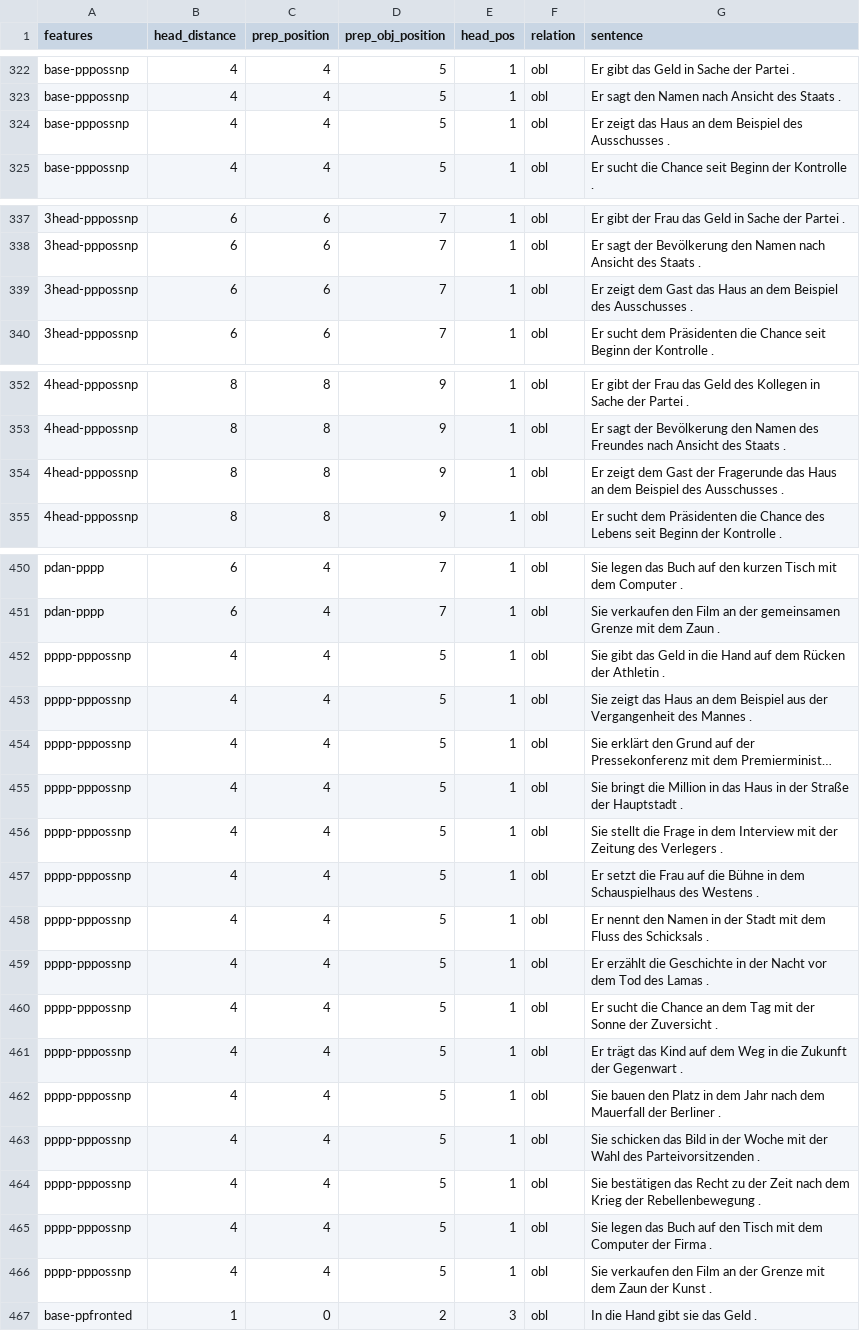
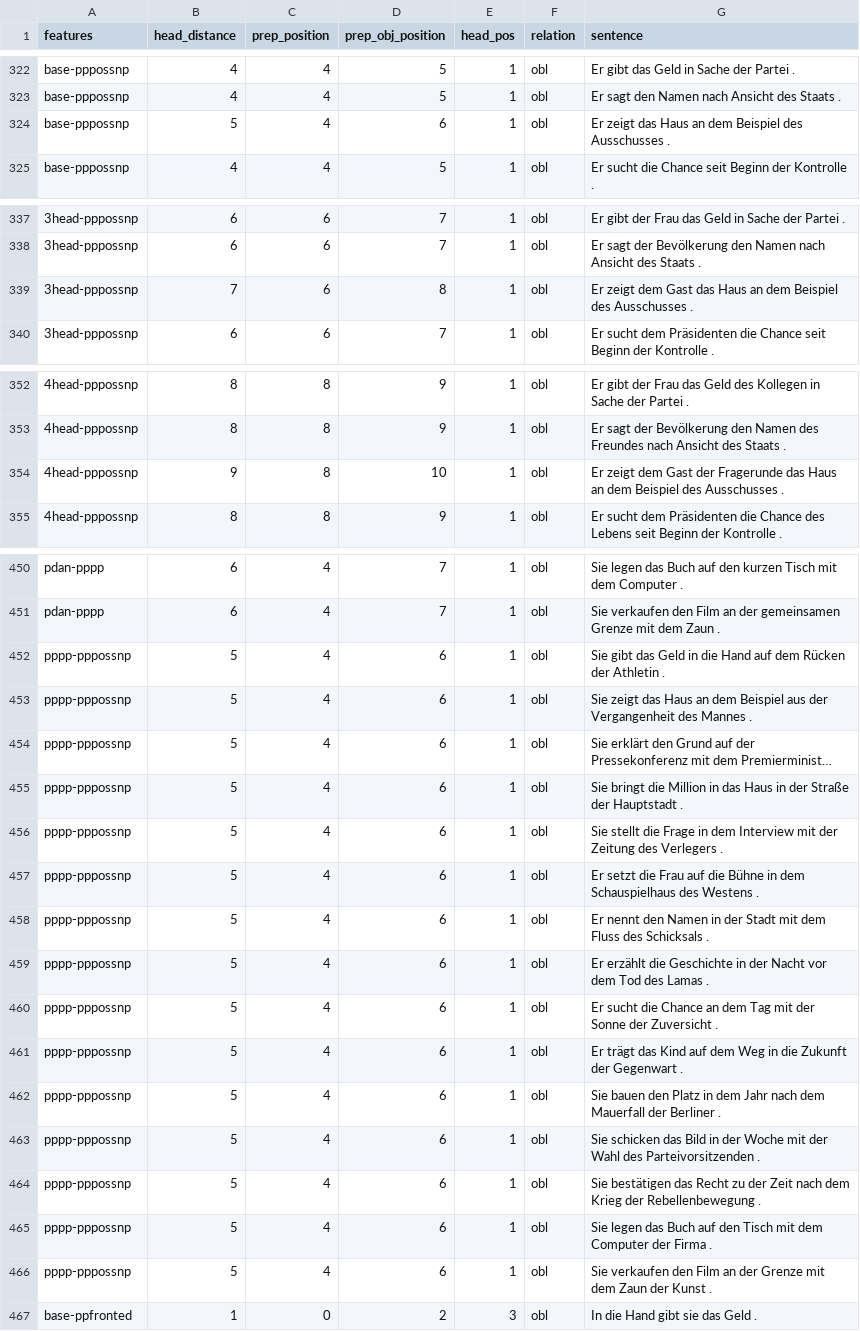
Before and after one commit to DiveFish/PPATS, a TSV file: material/pp-test-suite.tsv, drawn as a sheet; only a part is shown, gaps mark what is left out; long unchanged cells end in …; the diff covers the shown part only; the diff names each change by its address in the sheet, - before the commit and + after, or states it on an @@ line.

```diff
--- a/material/pp-test-suite.tsv
+++ b/material/pp-test-suite.tsv
-B324 (head_distance): 4
+B324 (head_distance): 5
-D324 (prep_obj_position): 5
+D324 (prep_obj_position): 6
-B339 (head_distance): 6
+B339 (head_distance): 7
-D339 (prep_obj_position): 7
+D339 (prep_obj_position): 8
-B354 (head_distance): 8
+B354 (head_distance): 9
-D354 (prep_obj_position): 9
+D354 (prep_obj_position): 10
-B452:B466 (head_distance): 4
+B452:B466 (head_distance): 5
-D452:D466 (prep_obj_position): 5
+D452:D466 (prep_obj_position): 6
```
Also changed, not shown: 4 edited cells elsewhere in this file, 2 other files.
